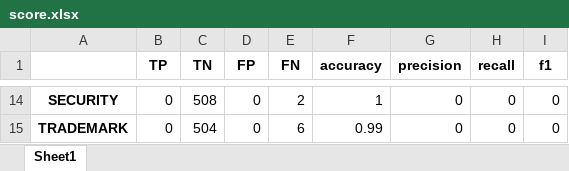
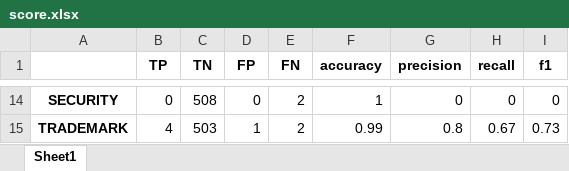
Before and after one commit to rain1024/sentiment, an Excel workbook: experiment/x_category_1_svm_ngrams/inspect/score.xlsx, sheet Sheet1, drawn as a sheet; only a part is shown, gaps mark what is left out; values as stored, in another font and other column widths than the file's, no borders; the diff covers the shown part only; the diff names each change by its address in the sheet, - before the commit and + after, or states it on an @@ line.

```diff
--- a/experiment/x_category_1_svm_ngrams/inspect/score.xlsx (sheet Sheet1)
+++ b/experiment/x_category_1_svm_ngrams/inspect/score.xlsx (sheet Sheet1)
-B15 (TP): 0
+B15 (TP): 4
-C15 (TN): 504
+C15 (TN): 503
-D15 (FP): 0
+D15 (FP): 1
-E15 (FN): 6
+E15 (FN): 2
-G15 (precision): 0
+G15 (precision): 0.8
-H15 (recall): 0
+H15 (recall): 0.67
-I15 (f1): 0
+I15 (f1): 0.73
```
Also changed, not shown: 90 edited cells elsewhere in this sheet, 29 other files.
